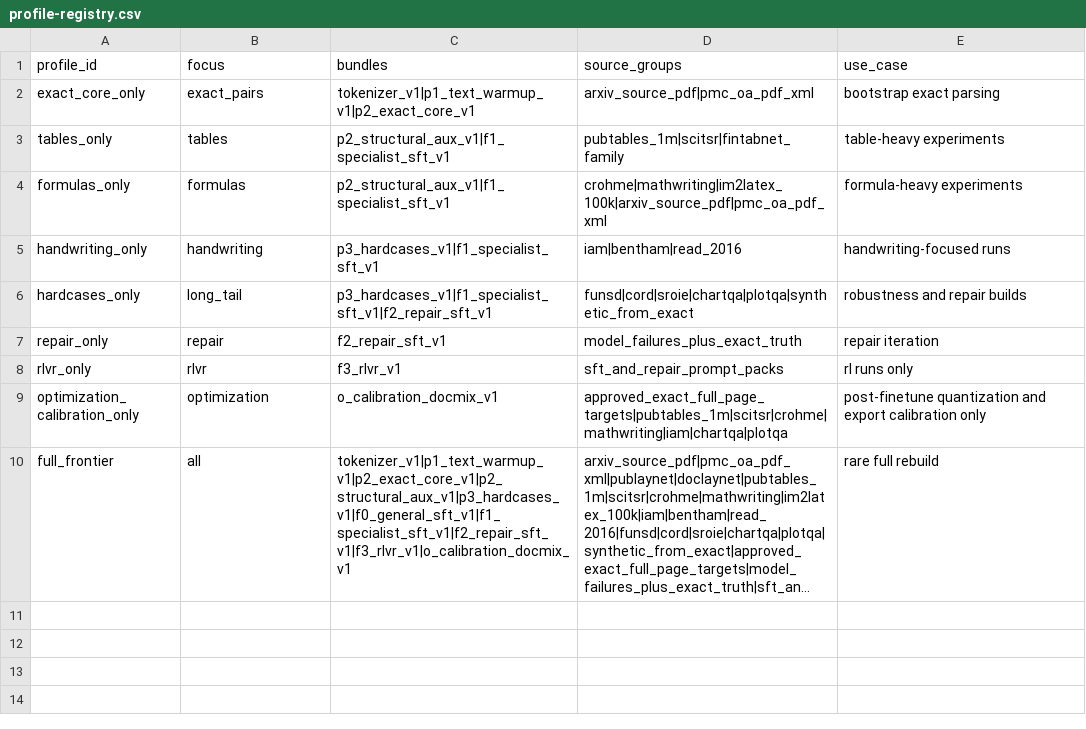
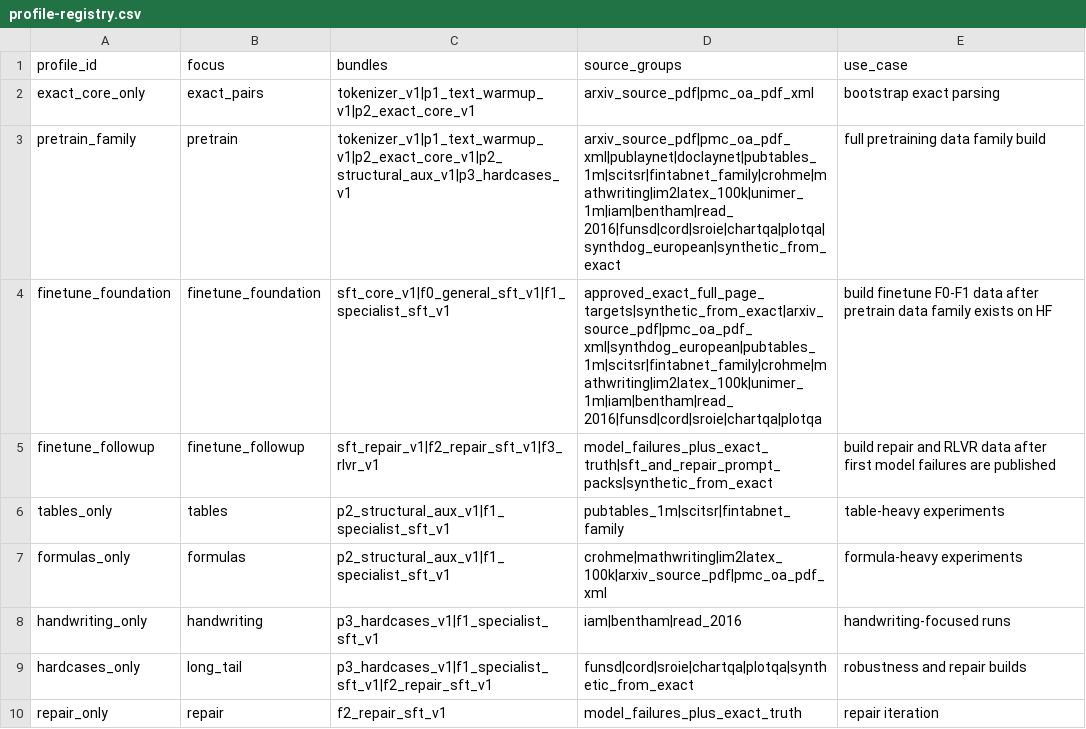
Before and after one commit to beltromatti/leopardi-ocr, a CSV file: data_pipeline/profiles/profile-registry.csv, drawn as a sheet; only a part is shown; the shorter side is filled out with more unchanged rows; long unchanged cells end in …; the diff names each change by its address in the sheet, - before the commit and + after, or states it on an @@ line.

Commit message:
Split pretrain and finetune data pipelines

```diff
--- a/data_pipeline/profiles/profile-registry.csv
+++ b/data_pipeline/profiles/profile-registry.csv
+row 3: pretrain_family | pretrain | tokenizer_v1|p1_text_warmup_v1|p2_exact_core_v1|p2_structural_aux_v1|p3_hardcases_v1 | arxiv_source_pdf|pmc_oa_pdf_xml|publaynet|doclaynet|pubtables_1m|scitsr|fintabnet_family|crohme|mathwriting|im2latex_100k|unimer_1m|iam|bentham|read_2016|funsd|cord|sroie|chartqa|plotqa|synthdog_european|synthetic_from_exact | full pretraining data family build
+row 4: finetune_foundation | finetune_foundation | sft_core_v1|f0_general_sft_v1|f1_specialist_sft_v1 | approved_exact_full_page_targets|synthetic_from_exact|arxiv_source_pdf|pmc_oa_pdf_xml|synthdog_european|pubtables_1m|scitsr|fintabnet_family|crohme|mathwriting|im2latex_100k|unimer_1m|iam|bentham|read_2016|funsd|cord|sroie|chartqa|plotqa | build finetune F0-F1 data after pretrain data family exists on HF
+row 5: finetune_followup | finetune_followup | sft_repair_v1|f2_repair_sft_v1|f3_rlvr_v1 | model_failures_plus_exact_truth|sft_and_repair_prompt_packs|synthetic_from_exact | build repair and RLVR data after first model failures are published
```
Also changed, not shown: 16 other files.
